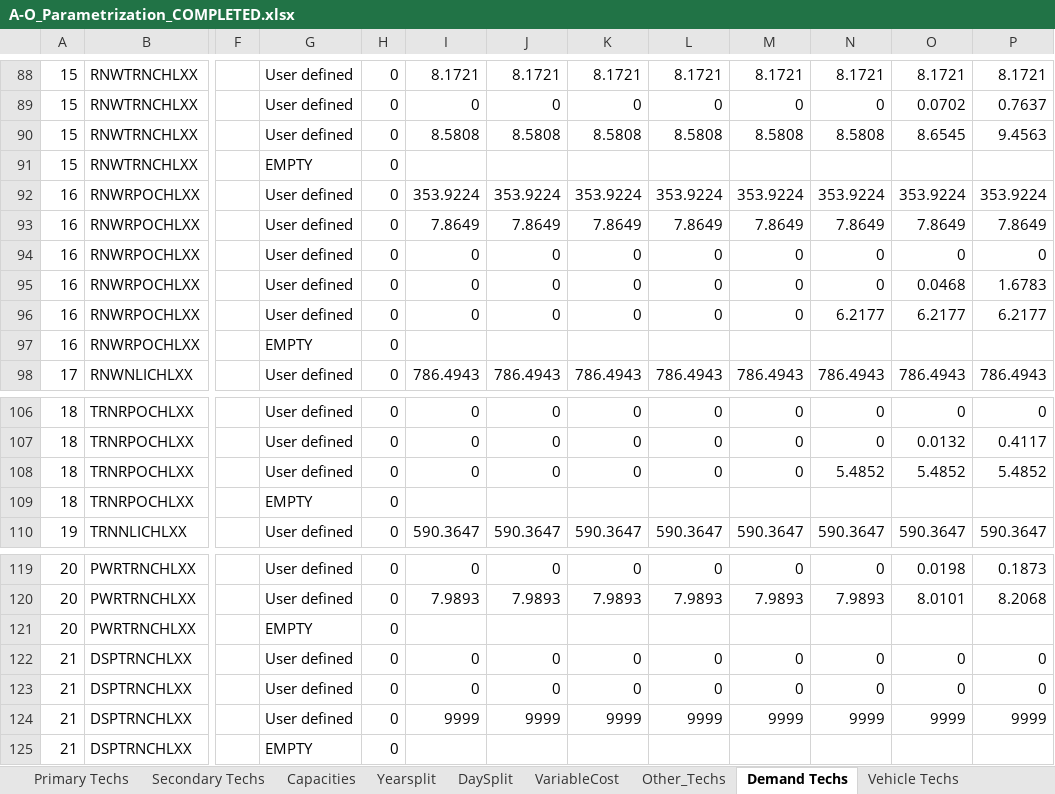
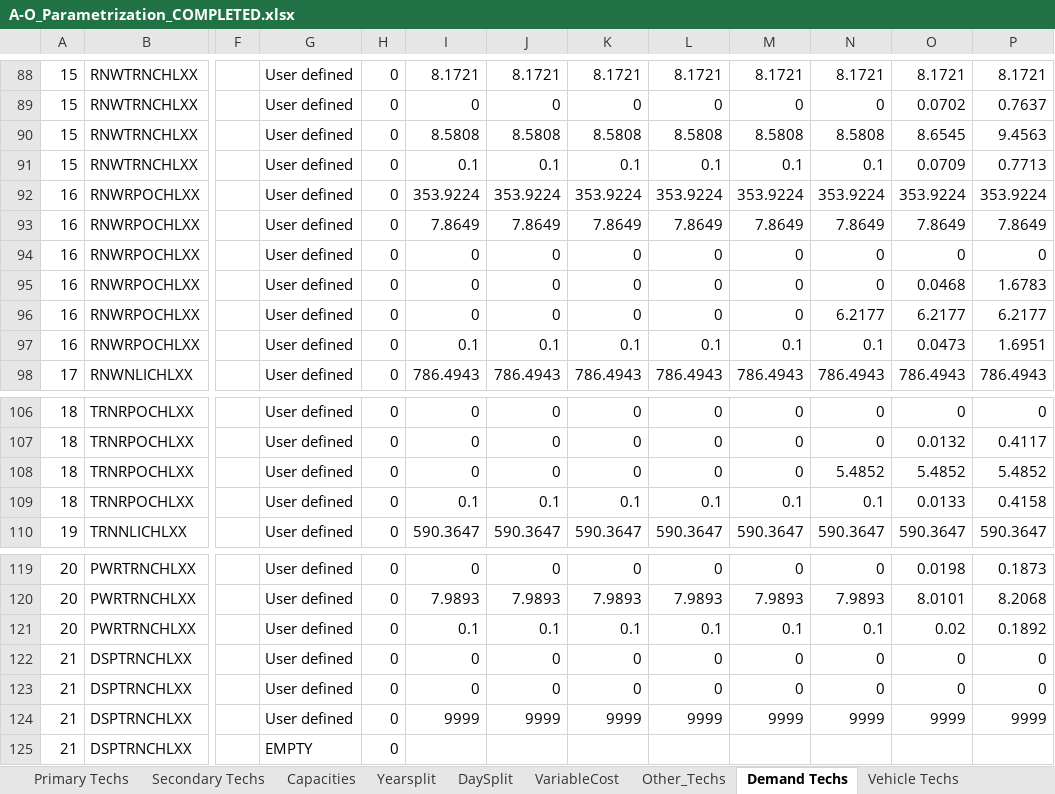
Before and after one commit to Climate-Lead-Group/relac_tx, an Excel workbook: t1_confection/A1_Outputs/A1_Outputs_OPT/A-O_Parametrization_COMPLETED.xlsx, sheet Demand Techs, drawn as a sheet; only a part is shown, gaps mark what is left out; values as stored, in another font and other column widths than the file's, no borders; the diff covers the shown part only; the diff names each change by its address in the sheet, - before the commit and + after, or states it on an @@ line.

```diff
--- a/t1_confection/A1_Outputs/A1_Outputs_OPT/A-O_Parametrization_COMPLETED.xlsx (sheet Demand Techs)
+++ b/t1_confection/A1_Outputs/A1_Outputs_OPT/A-O_Parametrization_COMPLETED.xlsx (sheet Demand Techs)
-G91: EMPTY
+G91: User defined
-I91: (empty)
+I91: 0.1
-J91: (empty)
+J91: 0.1
-K91: (empty)
+K91: 0.1
-L91: (empty)
+L91: 0.1
-M91: (empty)
+M91: 0.1
-N91: (empty)
+N91: 0.1
-O91: (empty)
+O91: 0.0709
-P91: (empty)
+P91: 0.7713
-G97: EMPTY
+G97: User defined
-I97: (empty)
+I97: 0.1
-J97: (empty)
+J97: 0.1
-K97: (empty)
+K97: 0.1
-L97: (empty)
+L97: 0.1
-M97: (empty)
+M97: 0.1
-N97: (empty)
+N97: 0.1
-O97: (empty)
+O97: 0.0473
-P97: (empty)
+P97: 1.6951
-G109: EMPTY
+G109: User defined
-I109: (empty)
+I109: 0.1
-J109: (empty)
+J109: 0.1
-K109: (empty)
+K109: 0.1
-L109: (empty)
+L109: 0.1
-M109: (empty)
+M109: 0.1
-N109: (empty)
+N109: 0.1
-O109: (empty)
+O109: 0.0133
-P109: (empty)
+P109: 0.4158
-G121: EMPTY
+G121: User defined
-I121: (empty)
+I121: 0.1
-J121: (empty)
+J121: 0.1
-K121: (empty)
+K121: 0.1
-L121: (empty)
+L121: 0.1
-M121: (empty)
+M121: 0.1
-N121: (empty)
+N121: 0.1
-O121: (empty)
+O121: 0.02
-P121: (empty)
+P121: 0.1892
```
Also changed, not shown: 351 edited cells elsewhere in this sheet, t1_confection/A1_Outputs/A1_Outputs_BAU/A-O_Demand_COMPLETED.xlsx, t1_confection/A1_Outputs/A1_Outputs_BAU/A-O_Parametrization_COMPLETED.xlsx, 17 other files.
